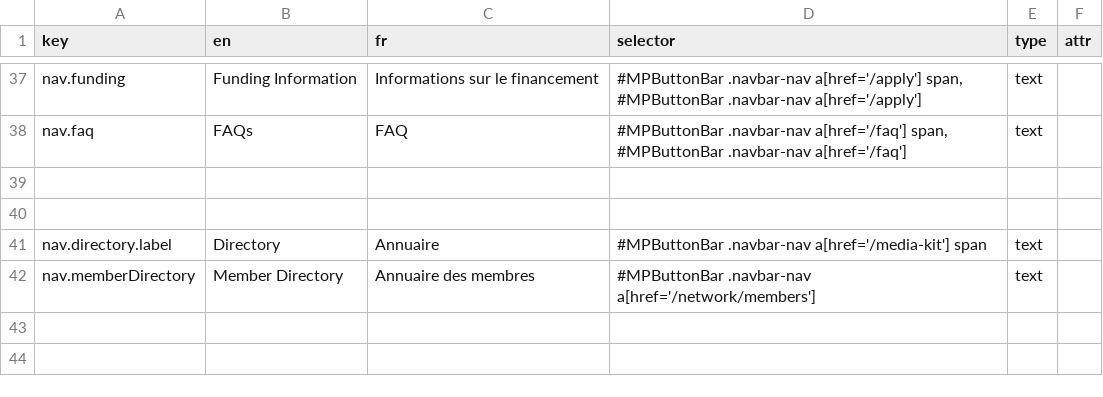
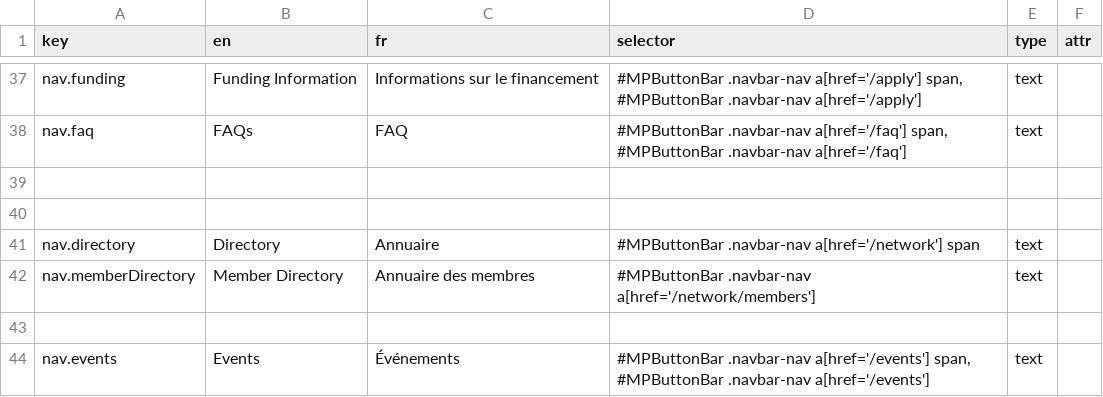
Before and after one commit to prospercanada/i18n-thrive, a CSV file: i18n-build/header-translated.csv, drawn as a sheet; only a part is shown, gaps mark what is left out.

```diff
--- a/i18n-build/header-translated.csv
+++ b/i18n-build/header-translated.csv
@@ -40,3 +40,5 @@ nav.faq,"FAQs","FAQ","#MPButtonBar .navbar-nav a[href='/faq'] span, #MPButtonBar
 
-nav.directory.label,Directory,Annuaire,"#MPButtonBar .navbar-nav a[href='/media-kit'] span",text,
+nav.directory,Directory,Annuaire,"#MPButtonBar .navbar-nav a[href='/network'] span",text,
 nav.memberDirectory,Member Directory,Annuaire des membres,"#MPButtonBar .navbar-nav a[href='/network/members']",text,
+
+nav.events,"Events","Événements","#MPButtonBar .navbar-nav a[href='/events'] span, #MPButtonBar .navbar-nav a[href='/events']",text,
```
Also changed, not shown: 3 other files.
